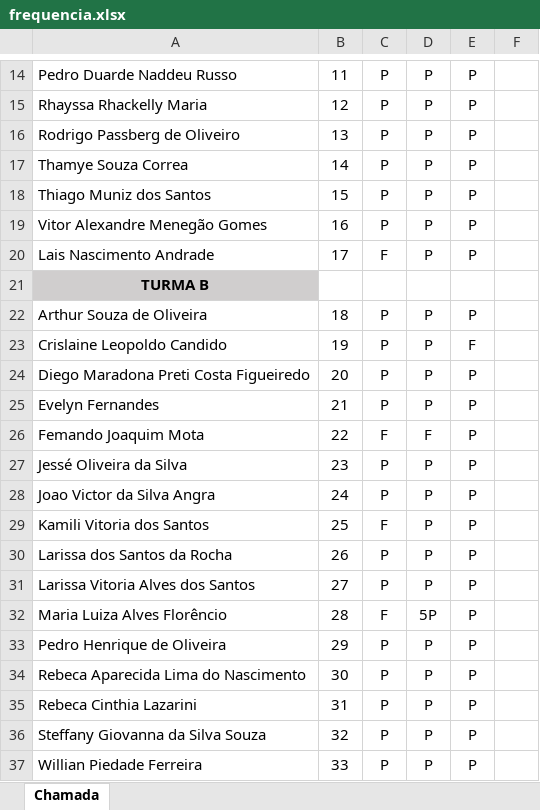
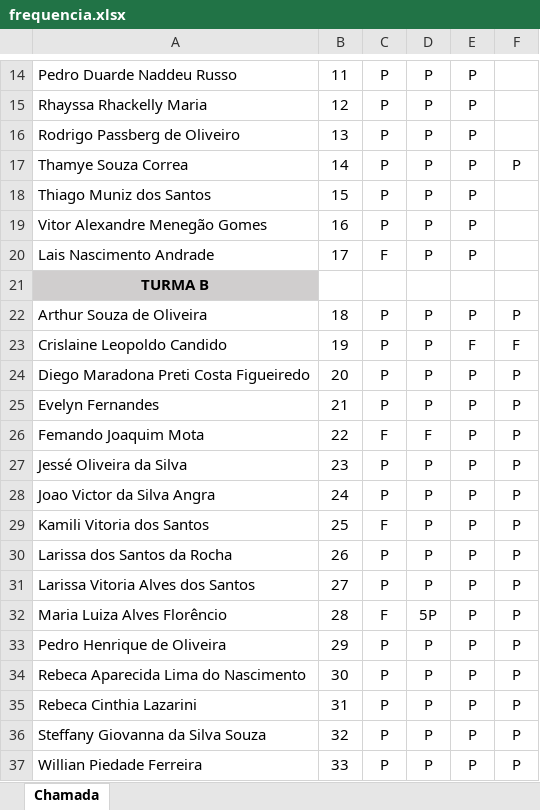
Before and after one commit to luisfernandospoljaric/senai2025-1, an Excel workbook: ds/3des/frequencia.xlsx, sheet Chamada, drawn as a sheet; only a part is shown, gaps mark what is left out; values as stored, in another font and other column widths than the file's, no borders; conditional formats not drawn; the diff names each change by its address in the sheet, - before the commit and + after, or states it on an @@ line.

Commit message:
chamada

```diff
--- a/ds/3des/frequencia.xlsx (sheet Chamada)
+++ b/ds/3des/frequencia.xlsx (sheet Chamada)
-F17: (empty)
+F17: P
-F22: (empty)
+F22: P
-F23: (empty)
+F23: F
-F24:F37: (empty)
+F24:F37: P
```
